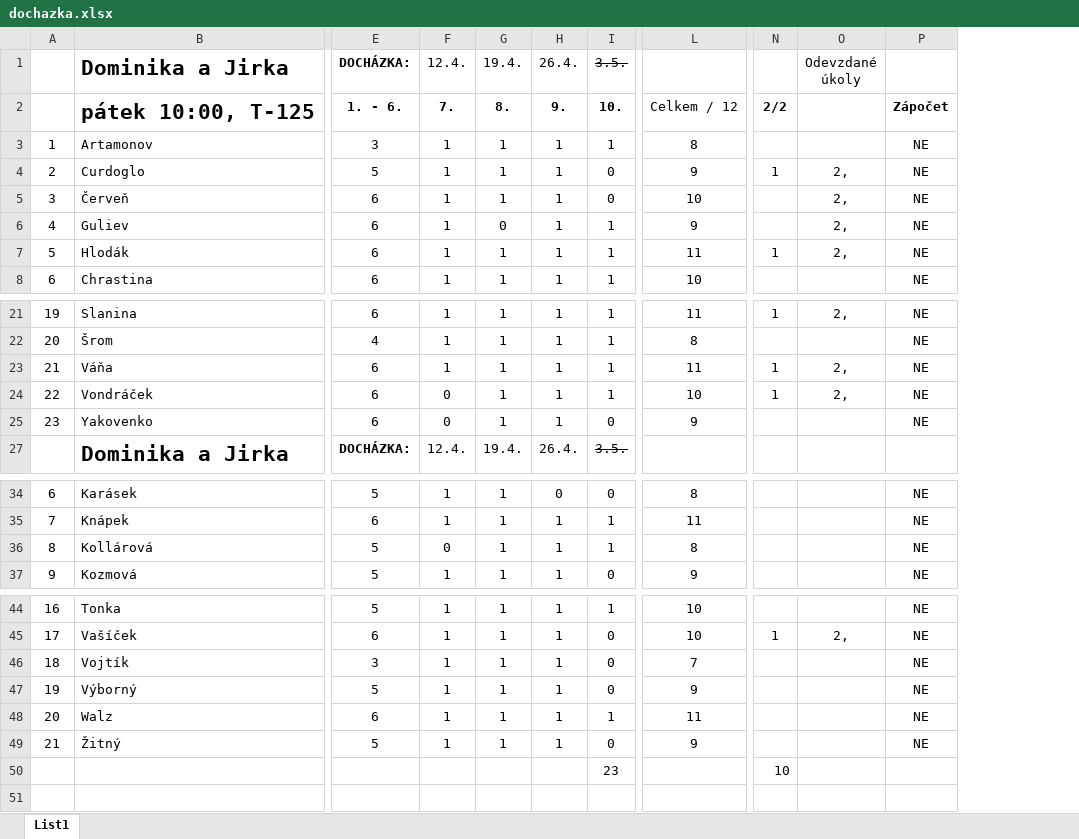
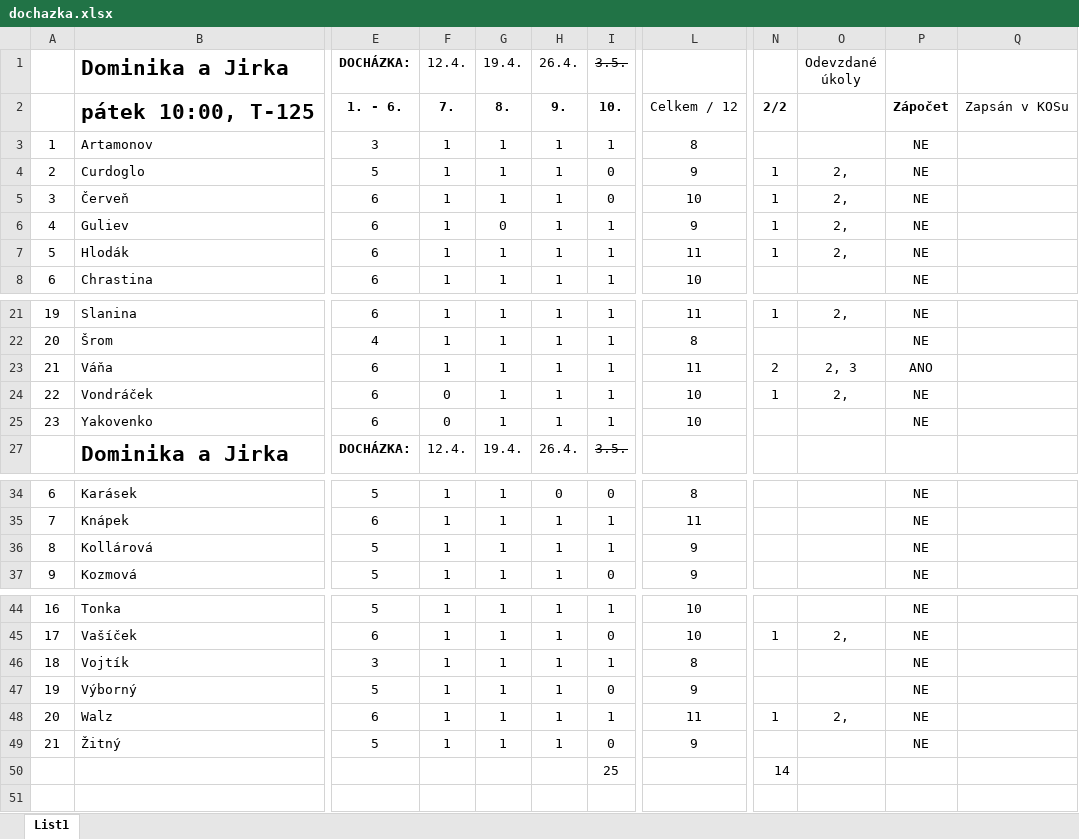
Before and after one commit to loepa01/NME1cvBook, an Excel workbook: _downloads/c6c3ae9668bda441b5d0323c35330068/dochazka.xlsx, sheet List1, drawn as a sheet; only a part is shown, gaps mark what is left out; values as stored, in another font and other column widths than the file's, no borders; conditional formats not drawn; removed rows and columns are numbered as before the commit, all else as after; rows hold the shown columns only; the diff names each change by its address in the sheet, - before the commit and + after, or states it on an @@ line.

```diff
--- a/_downloads/c6c3ae9668bda441b5d0323c35330068/dochazka.xlsx (sheet List1)
+++ b/_downloads/c6c3ae9668bda441b5d0323c35330068/dochazka.xlsx (sheet List1)
+column Q, row 2: Zapsán v KOSu
-N5:N6: (empty)
+N5:N6: 1
-N23: 1
+N23: 2
-O23 (Odevzdané úkoly): 2,
+O23 (Odevzdané úkoly): 2, 3
-P23: NE
+P23: ANO
-I25 (3.5.): 0
+I25 (3.5.): 1
-L25: 9
+L25: 10
-F36 (12.4.): 0
+F36 (12.4.): 1
-L36: 8
+L36: 9
-I46 (3.5.): 0
+I46 (3.5.): 1
-L46: 7
+L46: 8
-N48: (empty)
+N48: 1
-O48 (Odevzdané úkoly): (empty)
+O48 (Odevzdané úkoly): 2,
-row 50:  |  |  |  |  |  | 23 |  | 10
+row 50:  |  |  |  |  |  | 25 |  | 14
```
Also changed, not shown: 9 other files.
